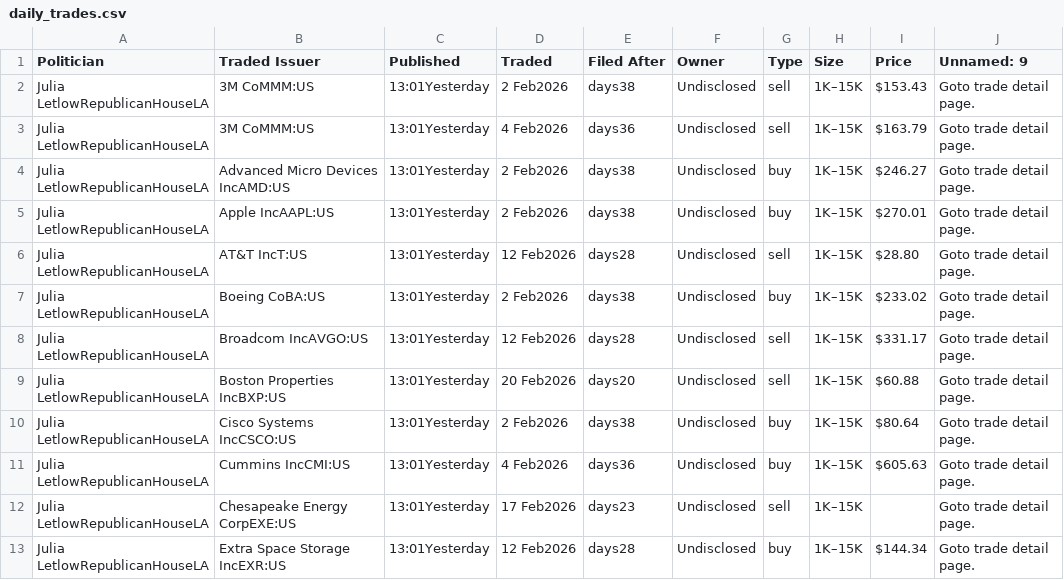
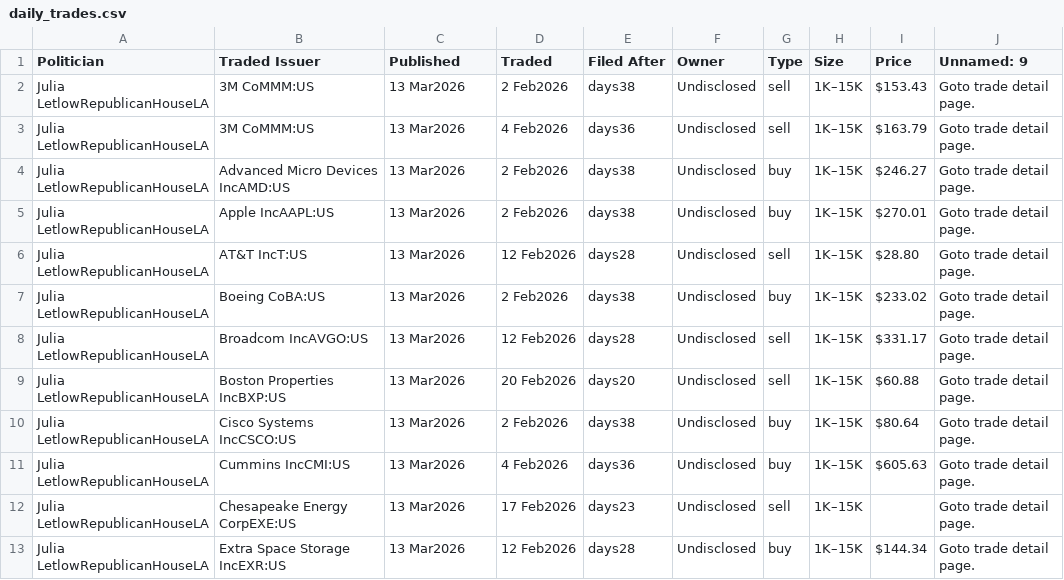
Before and after one commit to ParijatDutta/alpha-engine, a CSV file: daily_trades.csv, drawn as a sheet.

```diff
--- a/daily_trades.csv
+++ b/daily_trades.csv
@@ -1,13 +1,13 @@
 Politician,Traded Issuer,Published,Traded,Filed After,Owner,Type,Size,Price,Unnamed: 9
-Julia LetlowRepublicanHouseLA,3M CoMMM:US,13:01Yesterday,2 Feb2026,days38,Undisclosed,sell,1K–15K,$153.43,Goto trade detail page.
-Julia LetlowRepublicanHouseLA,3M CoMMM:US,13:01Yesterday,4 Feb2026,days36,Undisclosed,sell,1K–15K,$163.79,Goto trade detail page.
-Julia LetlowRepublicanHouseLA,Advanced Micro Devices IncAMD:US,13:01Yesterday,2 Feb2026,days38,Undisclosed,buy,1K–15K,$246.27,Goto trade detail page.
-Julia LetlowRepublicanHouseLA,Apple IncAAPL:US,13:01Yesterday,2 Feb2026,days38,Undisclosed,buy,1K–15K,$270.01,Goto trade detail page.
-Julia LetlowRepublicanHouseLA,AT&T IncT:US,13:01Yesterday,12 Feb2026,days28,Undisclosed,sell,1K–15K,$28.80,Goto trade detail page.
-Julia LetlowRepublicanHouseLA,Boeing CoBA:US,13:01Yesterday,2 Feb2026,days38,Undisclosed,buy,1K–15K,$233.02,Goto trade detail page.
-Julia LetlowRepublicanHouseLA,Broadcom IncAVGO:US,13:01Yesterday,12 Feb2026,days28,Undisclosed,sell,1K–15K,$331.17,Goto trade detail page.
-Julia LetlowRepublicanHouseLA,Boston Properties IncBXP:US,13:01Yesterday,20 Feb2026,days20,Undisclosed,sell,1K–15K,$60.88,Goto trade detail page.
-Julia LetlowRepublicanHouseLA,Cisco Systems IncCSCO:US,13:01Yesterday,2 Feb2026,days38,Undisclosed,buy,1K–15K,$80.64,Goto trade detail page.
-Julia LetlowRepublicanHouseLA,Cummins IncCMI:US,13:01Yesterday,4 Feb2026,days36,Undisclosed,buy,1K–15K,$605.63,Goto trade detail page.
-Julia LetlowRepublicanHouseLA,Chesapeake Energy CorpEXE:US,13:01Yesterday,17 Feb2026,days23,Undisclosed,sell,1K–15K,,Goto trade detail page.
-Julia LetlowRepublicanHouseLA,Extra Space Storage IncEXR:US,13:01Yesterday,12 Feb2026,days28,Undisclosed,buy,1K–15K,$144.34,Goto trade detail page.
+Julia LetlowRepublicanHouseLA,3M CoMMM:US,13 Mar2026,2 Feb2026,days38,Undisclosed,sell,1K–15K,$153.43,Goto trade detail page.
+Julia LetlowRepublicanHouseLA,3M CoMMM:US,13 Mar2026,4 Feb2026,days36,Undisclosed,sell,1K–15K,$163.79,Goto trade detail page.
+Julia LetlowRepublicanHouseLA,Advanced Micro Devices IncAMD:US,13 Mar2026,2 Feb2026,days38,Undisclosed,buy,1K–15K,$246.27,Goto trade detail page.
+Julia LetlowRepublicanHouseLA,Apple IncAAPL:US,13 Mar2026,2 Feb2026,days38,Undisclosed,buy,1K–15K,$270.01,Goto trade detail page.
+Julia LetlowRepublicanHouseLA,AT&T IncT:US,13 Mar2026,12 Feb2026,days28,Undisclosed,sell,1K–15K,$28.80,Goto trade detail page.
+Julia LetlowRepublicanHouseLA,Boeing CoBA:US,13 Mar2026,2 Feb2026,days38,Undisclosed,buy,1K–15K,$233.02,Goto trade detail page.
+Julia LetlowRepublicanHouseLA,Broadcom IncAVGO:US,13 Mar2026,12 Feb2026,days28,Undisclosed,sell,1K–15K,$331.17,Goto trade detail page.
+Julia LetlowRepublicanHouseLA,Boston Properties IncBXP:US,13 Mar2026,20 Feb2026,days20,Undisclosed,sell,1K–15K,$60.88,Goto trade detail page.
+Julia LetlowRepublicanHouseLA,Cisco Systems IncCSCO:US,13 Mar2026,2 Feb2026,days38,Undisclosed,buy,1K–15K,$80.64,Goto trade detail page.
+Julia LetlowRepublicanHouseLA,Cummins IncCMI:US,13 Mar2026,4 Feb2026,days36,Undisclosed,buy,1K–15K,$605.63,Goto trade detail page.
+Julia LetlowRepublicanHouseLA,Chesapeake Energy CorpEXE:US,13 Mar2026,17 Feb2026,days23,Undisclosed,sell,1K–15K,,Goto trade detail page.
+Julia LetlowRepublicanHouseLA,Extra Space Storage IncEXR:US,13 Mar2026,12 Feb2026,days28,Undisclosed,buy,1K–15K,$144.34,Goto trade detail page.
```
